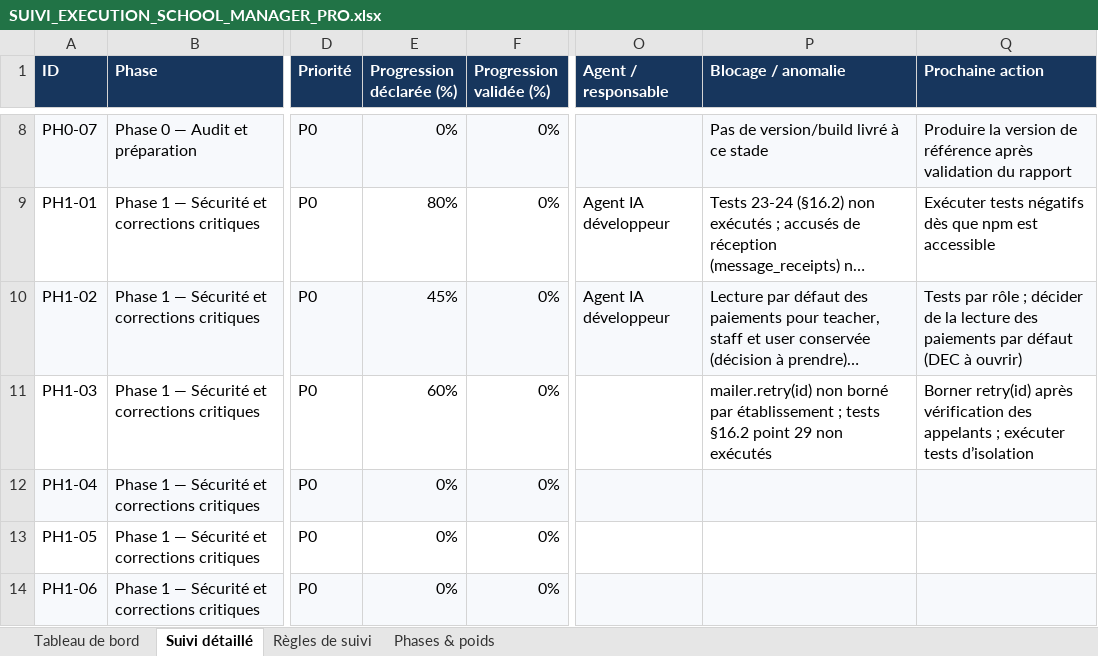
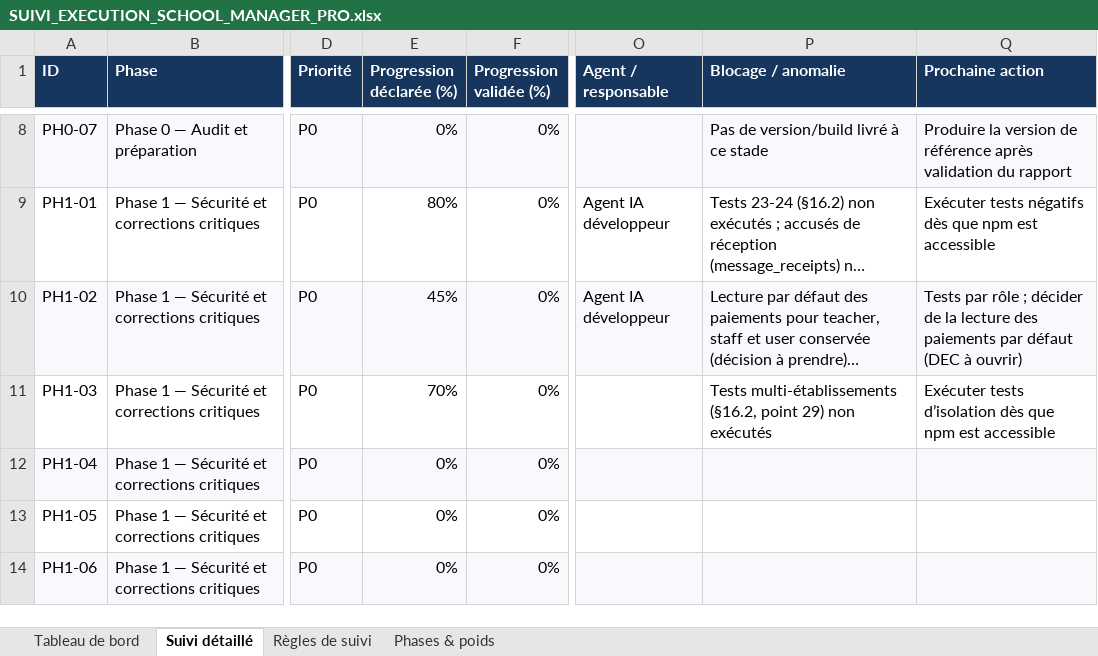
Before and after one commit to bkontao-crypto/School_Manager_Pro, an Excel workbook: docs/SUIVI_EXECUTION_SCHOOL_MANAGER_PRO.xlsx, sheet Suivi détaillé, drawn as a sheet; only a part is shown, gaps mark what is left out; long unchanged cells end in …; values as stored, in another font and other column widths than the file's, no borders; conditional formats not drawn; the diff names each change by its address in the sheet, - before the commit and + after, or states it on an @@ line.

```diff
--- a/docs/SUIVI_EXECUTION_SCHOOL_MANAGER_PRO.xlsx (sheet Suivi détaillé)
+++ b/docs/SUIVI_EXECUTION_SCHOOL_MANAGER_PRO.xlsx (sheet Suivi détaillé)
-E11 (Progression déclarée (%)): 60%
+E11 (Progression déclarée (%)): 70%
-P11 (Blocage / anomalie): mailer.retry(id) non borné par établissement ; tests §16.2 point 29 non exécutés
+P11 (Blocage / anomalie): Tests multi-établissements (§16.2, point 29) non exécutés
-Q11 (Prochaine action): Borner retry(id) après vérification des appelants ; exécuter tests d’isolation
+Q11 (Prochaine action): Exécuter tests d’isolation dès que npm est accessible
```
Also changed, not shown: sheet Phases & poids, sheet Tableau de bord, 1 other file.
